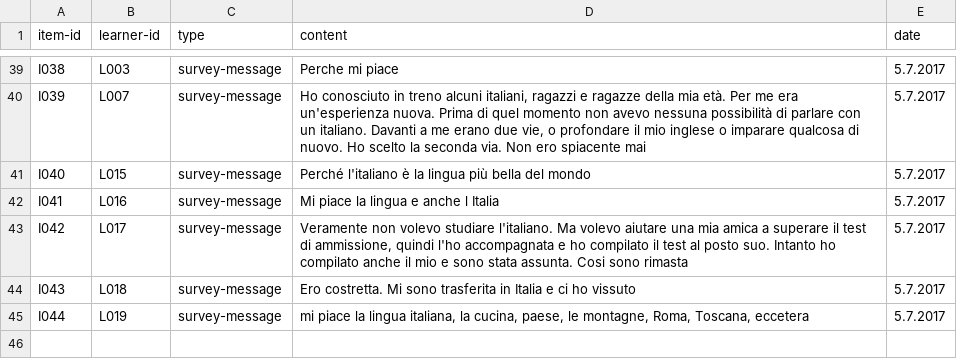
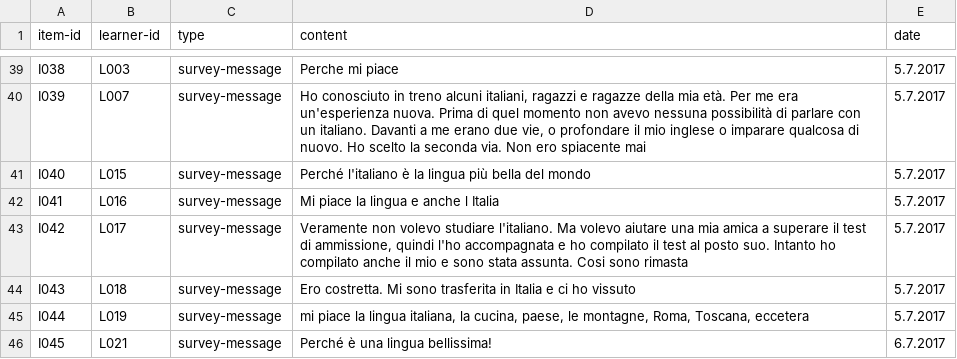
Before and after one commit to Czech-IT/Czech-IT.github.io, a CSV file: _data/dataset.csv, drawn as a sheet; only a part is shown, gaps mark what is left out.

Commit message:
Update dataset.csv

```diff
--- a/_data/dataset.csv
+++ b/_data/dataset.csv
@@ -45 +45,2 @@ I043,L018,survey-message,Ero costretta. Mi sono trasferita in Italia e ci ho vis
 I044,L019,survey-message,"mi piace la lingua italiana, la cucina, paese, le montagne, Roma, Toscana, eccetera",5.7.2017,
+I045,L021,survey-message,"Perché è una lingua bellissima!",6.7.2017,,,,
```
